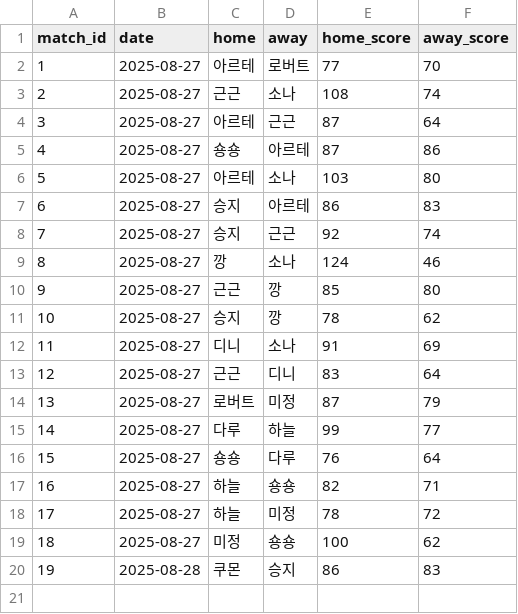
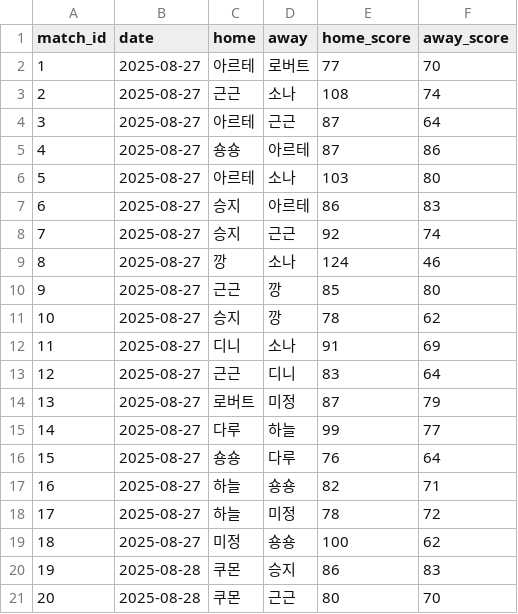
Before and after one commit to famouskawon/Castle-Combo-2025, a CSV file: results.csv, drawn as a sheet.

Commit message:
Update results.csv

```diff
--- a/results.csv
+++ b/results.csv
@@ -20 +20,2 @@ match_id,date,home,away,home_score,away_score
 19,2025-08-28,쿠몬,승지,86,83
+20,2025-08-28,쿠몬,근근,80,70
```
